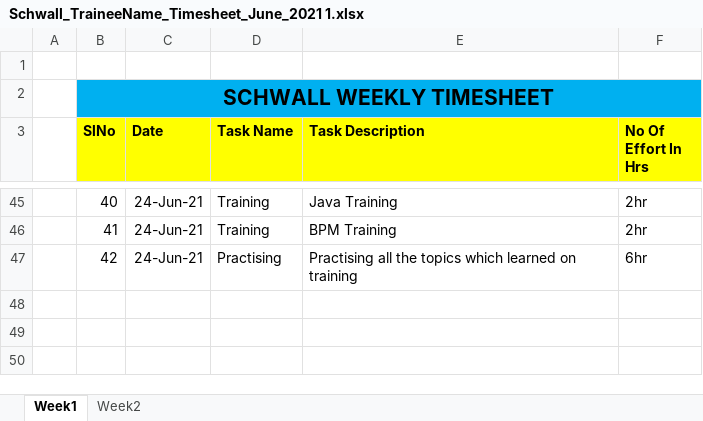
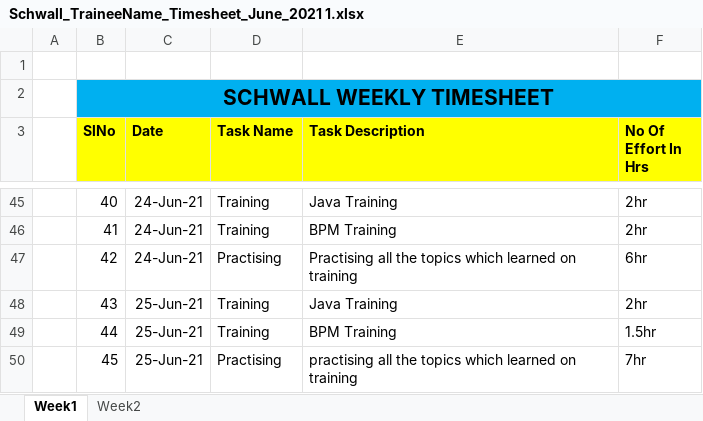
Before and after one commit to Surge-Technology/JavaTraining-Batch1, an Excel workbook: Gokul/Timesheet/Schwall_TraineeName_Timesheet_June_2021 1.xlsx, sheet Week1, drawn as a sheet; only a part is shown, gaps mark what is left out; values as stored, in another font and other column widths than the file's, no borders; the diff names each change by its address in the sheet, - before the commit and + after, or states it on an @@ line.

Commit message:
Update Schwall_TraineeName_Timesheet_June_2021 1.xlsx

```diff
--- a/Gokul/Timesheet/Schwall_TraineeName_Timesheet_June_2021 1.xlsx (sheet Week1)
+++ b/Gokul/Timesheet/Schwall_TraineeName_Timesheet_June_2021 1.xlsx (sheet Week1)
+row 48:  | 43 | 25-Jun-21 | Training | Java Training | 2hr
+row 49:  | 44 | 25-Jun-21 | Training | BPM Training | 1.5hr
+row 50:  | 45 | 25-Jun-21 | Practising | practising all the topics which learned on training | 7hr
```
